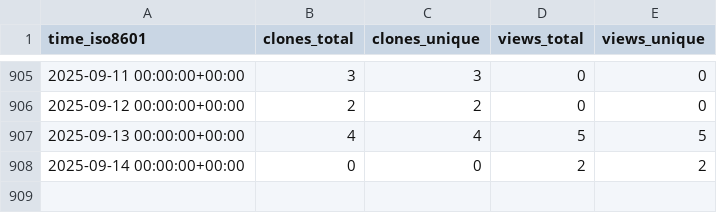
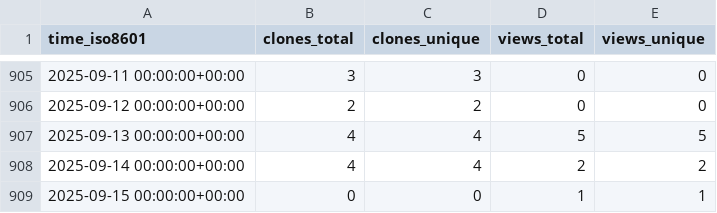
Before and after one commit to jiyuuchc/lacss, a CSV file: jiyuuchc/lacss/ghrs-data/views_clones_aggregate.csv, drawn as a sheet; only a part is shown, gaps mark what is left out.

```diff
--- a/jiyuuchc/lacss/ghrs-data/views_clones_aggregate.csv
+++ b/jiyuuchc/lacss/ghrs-data/views_clones_aggregate.csv
@@ -907,2 +907,3 @@ time_iso8601,clones_total,clones_unique,views_total,views_unique
 2025-09-13 00:00:00+00:00,4,4,5,5
-2025-09-14 00:00:00+00:00,0,0,2,2
+2025-09-14 00:00:00+00:00,4,4,2,2
+2025-09-15 00:00:00+00:00,0,0,1,1
```
Also changed, not shown: 1 other file.
